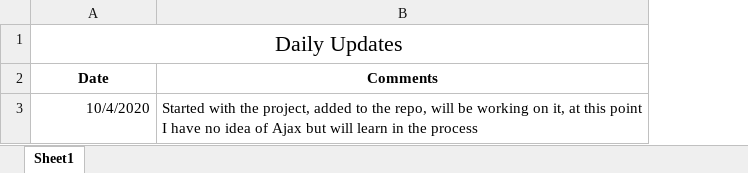
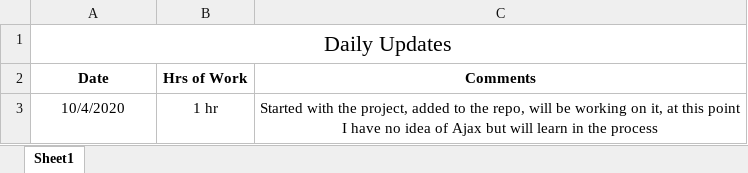
Before and after one commit to jagtapazad/todo_website, an Excel workbook: Daily_Updates.xlsx, sheet Sheet1, drawn as a sheet; values as stored, in another font and other column widths than the file's, no borders; addresses are those after the commit; the diff names each change by its address in the sheet, - before the commit and + after, or states it on an @@ line.

Commit message:
Excel Update

```diff
--- a/Daily_Updates.xlsx (sheet Sheet1)
+++ b/Daily_Updates.xlsx (sheet Sheet1)
+column B (Hrs of Work), row 3: 1 hr
-A3 alignment: right
+A3 alignment: center
-C3 alignment: left
+C3 alignment: center
```
